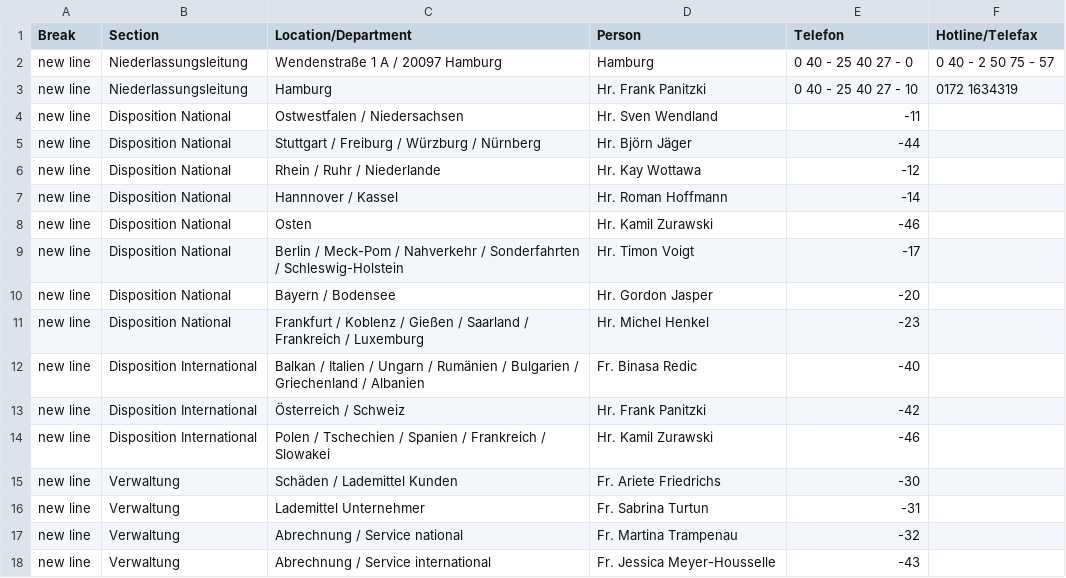
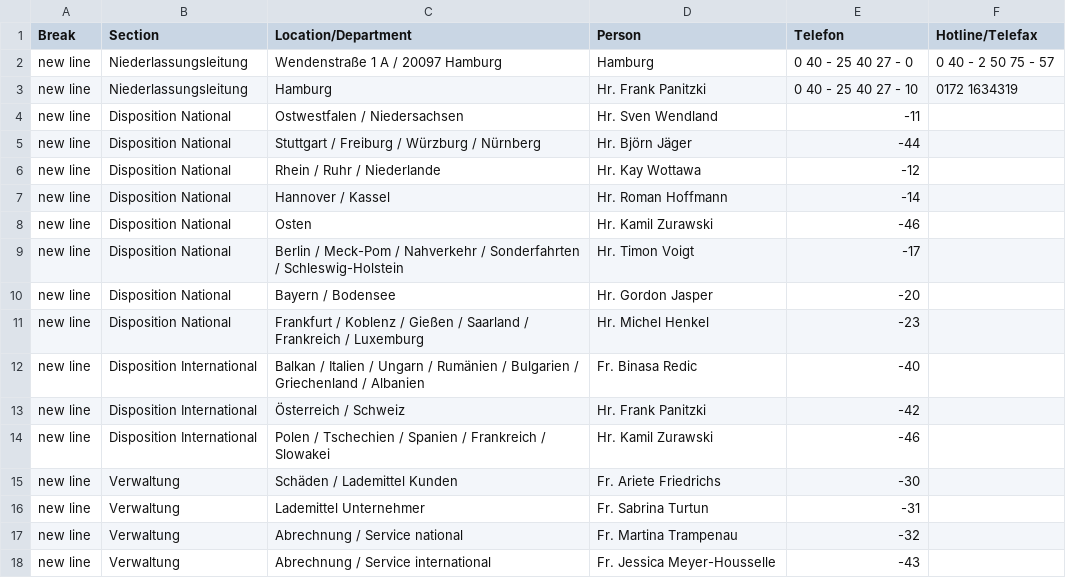
Before and after one commit to NeufraIT/neufra.eu, a CSV file: assets/files/locations/Personal DE.xlsx - HAM.csv, drawn as a sheet.

```diff
--- a/assets/files/locations/Personal DE.xlsx - HAM.csv
+++ b/assets/files/locations/Personal DE.xlsx - HAM.csv
@@ -6,3 +6,3 @@ new line,Disposition National,Stuttgart / Freiburg / Würzburg / Nürnberg,Hr. B
 new line,Disposition National,Rhein / Ruhr / Niederlande,Hr. Kay Wottawa ,-12,
-new line,Disposition National,Hannnover / Kassel,Hr. Roman Hoffmann,-14,
+new line,Disposition National,Hannover / Kassel,Hr. Roman Hoffmann,-14,
 new line,Disposition National,Osten,Hr. Kamil Zurawski ,-46,
```
Also changed, not shown: assets/files/locations/Personal DE.xlsx - BRE.csv, assets/files/locations/Personal DE.xlsx - HAN.csv, 2 other files.
